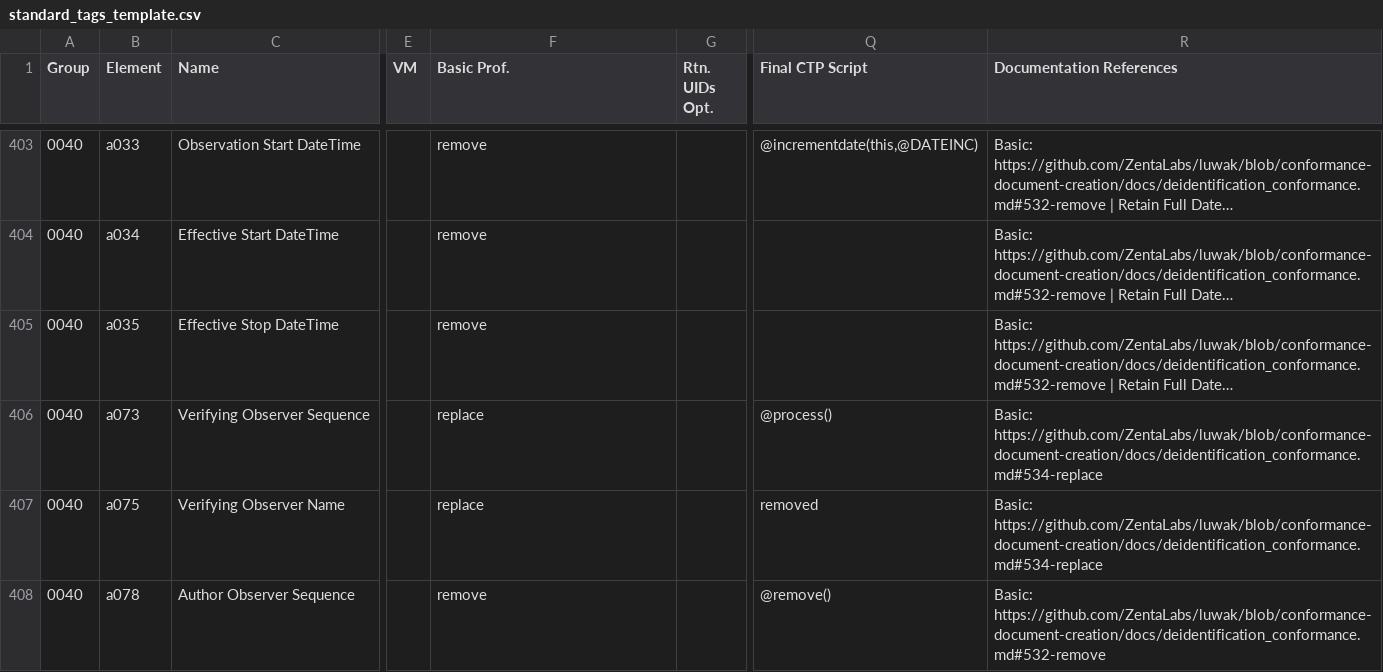
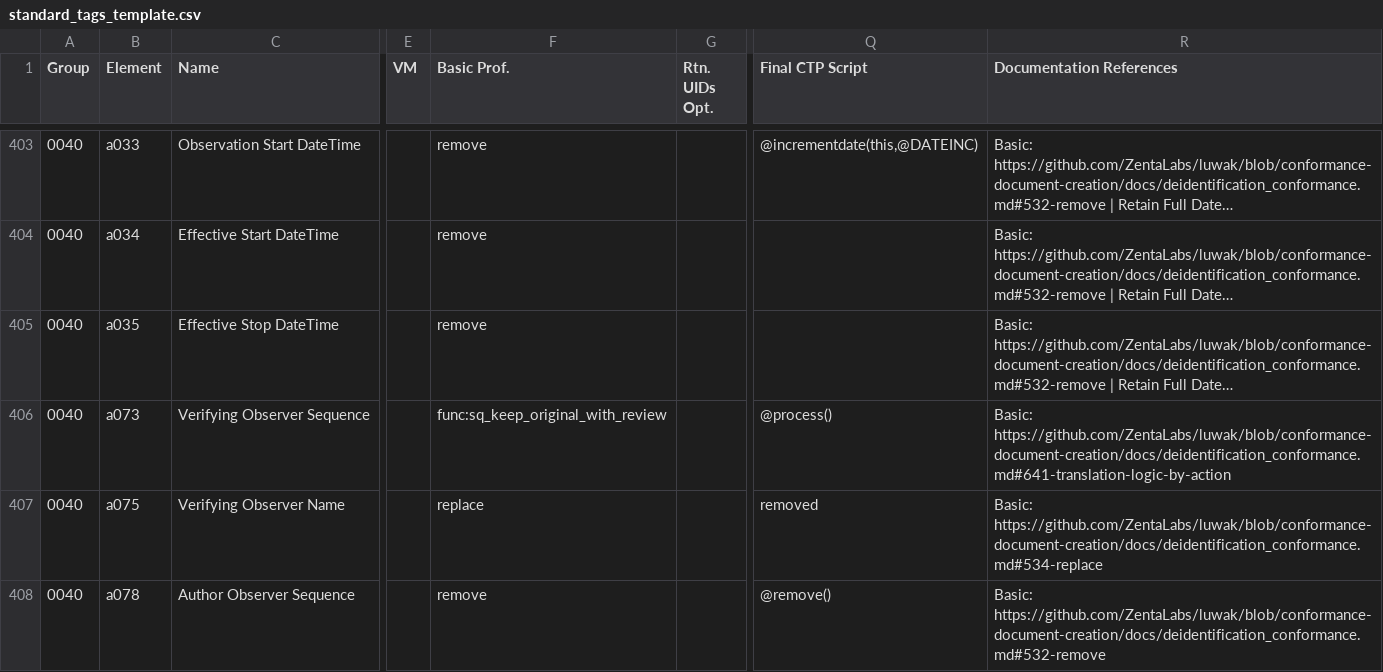
Before and after one commit to ZentaLabs/LUWAKX, a CSV file: luwakx/data/TagsArchive/standard_tags_template.csv, drawn as a sheet; only a part is shown, gaps mark what is left out; long unchanged cells end in …; the diff covers the shown part only; the diff names each change by its address in the sheet, - before the commit and + after, or states it on an @@ line.

Commit message:
feat: add review flag collection and manual review support for DICOM anonymization
- Introduce ReviewFlagCollector to buffer and export tags requiring manual review (VR mismatches, LLM-verified clean, SQ tags needing review)
- Integrate review flag collection into DicomProcessor, ProcessingPipeline, and MetadataExporter
- Update anonymization recipe builder and tag retrieval to use func:sq_keep_original_with_review for SQ tags without auto replacement
- Improve deduplication and logging of manual review warnings
- Write review flags to CSV for downstream audit and conformance
- Minor test and utility adjustments

```diff
--- a/luwakx/data/TagsArchive/standard_tags_template.csv
+++ b/luwakx/data/TagsArchive/standard_tags_template.csv
-F406 (Basic Prof.): replace
+F406 (Basic Prof.): func:sq_keep_original_with_review
-R406 (Documentation References): Basic: https://github.com/ZentaLabs/luwak/blob/conformance-document-creation/docs/deidentification_conformance.md#534-replace
+R406 (Documentation References): Basic: https://github.com/ZentaLabs/luwak/blob/conformance-document-creation/docs/deidentification_conformance.md#641-translation-logic-by-action
```
Also changed, not shown: 16 edited cells elsewhere in this file, 7 other files.
